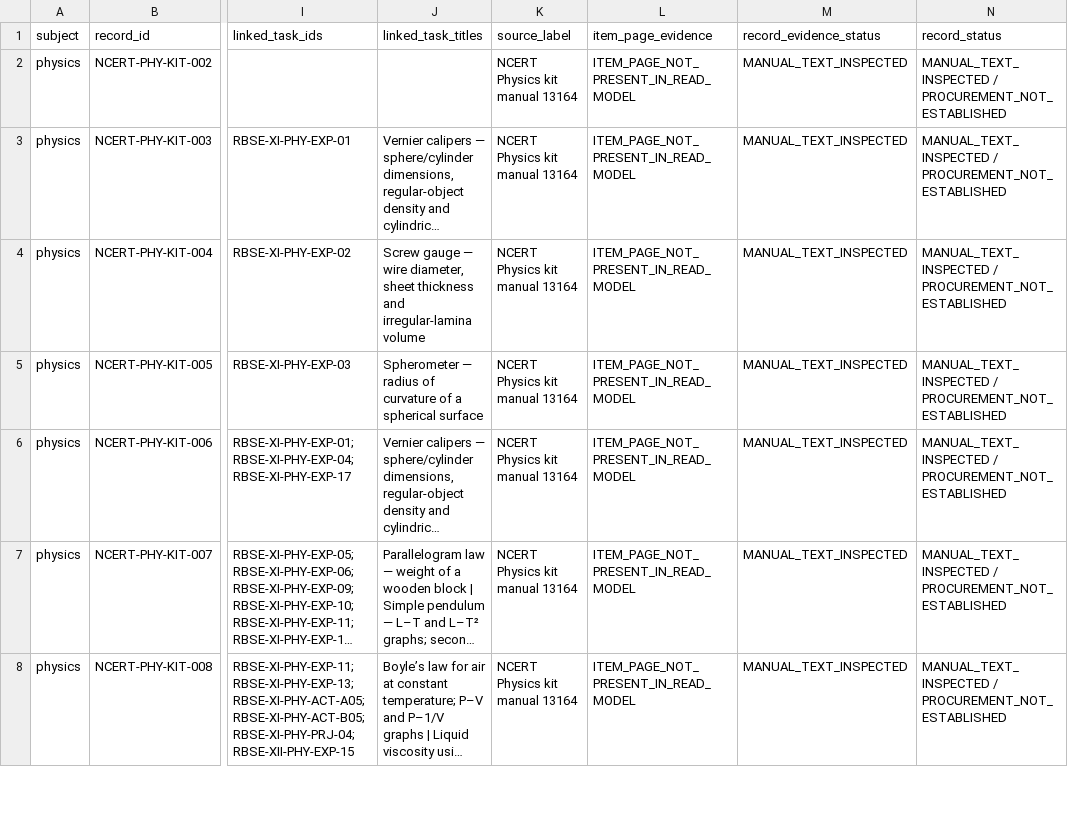
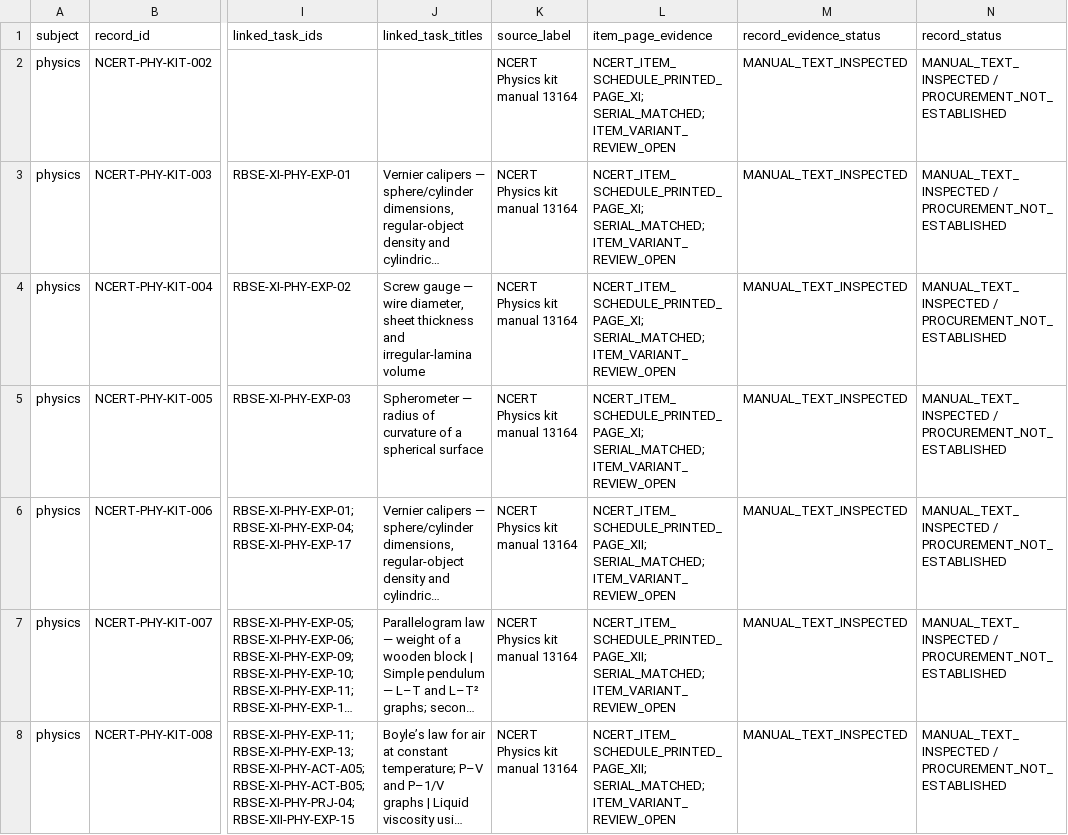
Before and after one commit to snchat78-svg/LabVerse, a CSV file: data/catalogues/stockroom_item_level_audit_2026_11_23.csv, drawn as a sheet; only a part is shown, gaps mark what is left out; long unchanged cells end in …; the diff covers the shown part only; the diff names each change by its address in the sheet, - before the commit and + after, or states it on an @@ line.

Commit message:
Record NCERT Physics kit item-schedule page provenance

```diff
--- a/data/catalogues/stockroom_item_level_audit_2026_11_23.csv
+++ b/data/catalogues/stockroom_item_level_audit_2026_11_23.csv
-L2:L5 (item_page_evidence): ITEM_PAGE_NOT_PRESENT_IN_READ_MODEL
+L2:L5 (item_page_evidence): NCERT_ITEM_SCHEDULE_PRINTED_PAGE_XI; SERIAL_MATCHED; ITEM_VARIANT_REVIEW_OPEN
-L6:L8 (item_page_evidence): ITEM_PAGE_NOT_PRESENT_IN_READ_MODEL
+L6:L8 (item_page_evidence): NCERT_ITEM_SCHEDULE_PRINTED_PAGE_XII; SERIAL_MATCHED; ITEM_VARIANT_REVIEW_OPEN
```
Also changed, not shown: 98 edited cells elsewhere in this file.
